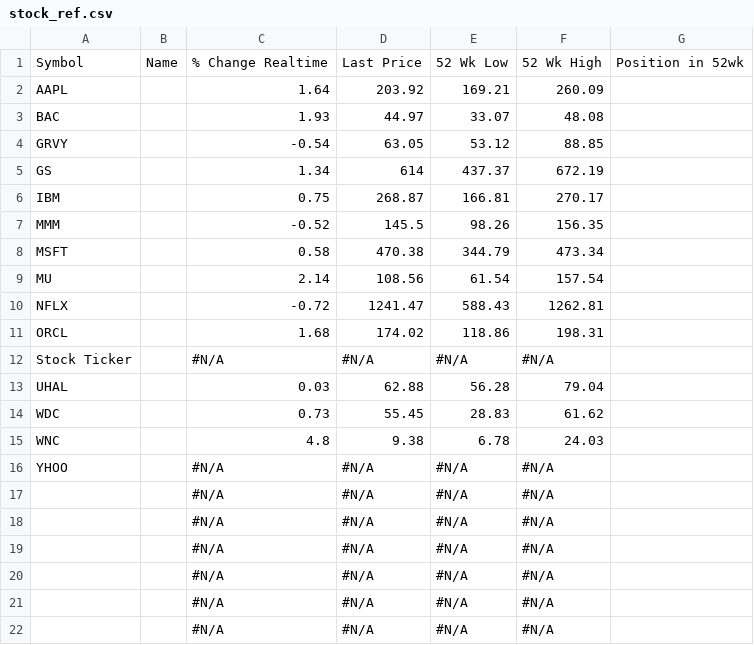
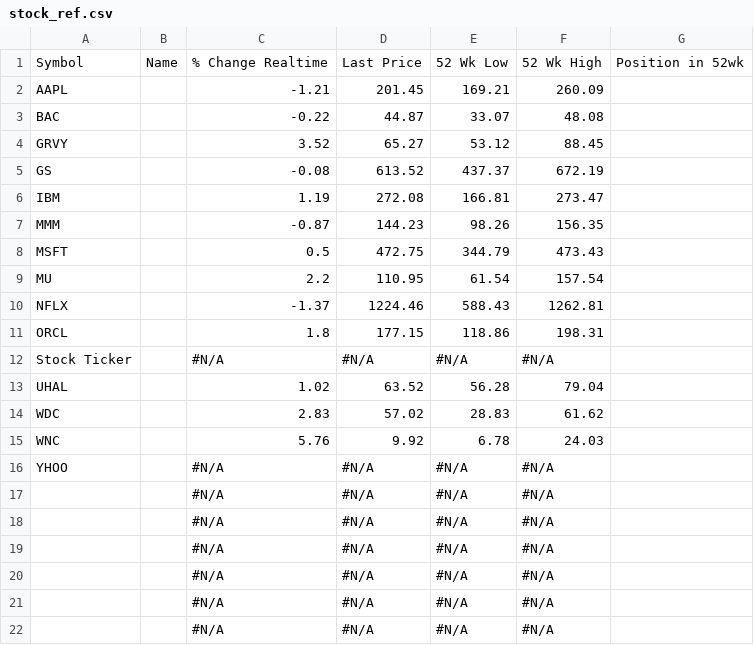
Before and after one commit to OfekShor/data-portfolio, a CSV file: my-portfolio/csv_exports/stock_ref.csv, drawn as a sheet; only a part is shown.

```diff
--- a/my-portfolio/csv_exports/stock_ref.csv
+++ b/my-portfolio/csv_exports/stock_ref.csv
@@ -1,16 +1,16 @@
 Symbol,Name,% Change Realtime,Last Price,52 Wk Low,52 Wk High,Position in 52wk
-AAPL,,1.64,203.92,169.21,260.09,
-BAC,,1.93,44.97,33.07,48.08,
-GRVY,,-0.54,63.05,53.12,88.85,
-GS,,1.34,614,437.37,672.19,
-IBM,,0.75,268.87,166.81,270.17,
-MMM,,-0.52,145.5,98.26,156.35,
-MSFT,,0.58,470.38,344.79,473.34,
-MU,,2.14,108.56,61.54,157.54,
-NFLX,,-0.72,1241.47,588.43,1262.81,
-ORCL,,1.68,174.02,118.86,198.31,
+AAPL,,-1.21,201.45,169.21,260.09,
+BAC,,-0.22,44.87,33.07,48.08,
+GRVY,,3.52,65.27,53.12,88.45,
+GS,,-0.08,613.52,437.37,672.19,
+IBM,,1.19,272.08,166.81,273.47,
+MMM,,-0.87,144.23,98.26,156.35,
+MSFT,,0.5,472.75,344.79,473.43,
+MU,,2.2,110.95,61.54,157.54,
+NFLX,,-1.37,1224.46,588.43,1262.81,
+ORCL,,1.8,177.15,118.86,198.31,
 Stock Ticker,,#N/A,#N/A,#N/A,#N/A,
-UHAL,,0.03,62.88,56.28,79.04,
-WDC,,0.73,55.45,28.83,61.62,
-WNC,,4.8,9.38,6.78,24.03,
+UHAL,,1.02,63.52,56.28,79.04,
+WDC,,2.83,57.02,28.83,61.62,
+WNC,,5.76,9.92,6.78,24.03,
 YHOO,,#N/A,#N/A,#N/A,#N/A,
```
Also changed, not shown: my-portfolio/csv_exports/chartdata_dontedit.csv, my-portfolio/csv_exports/portfolio_summary.csv, 2 other files.
